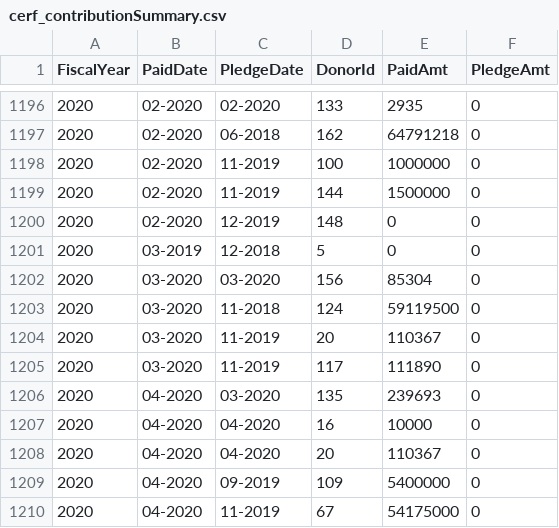
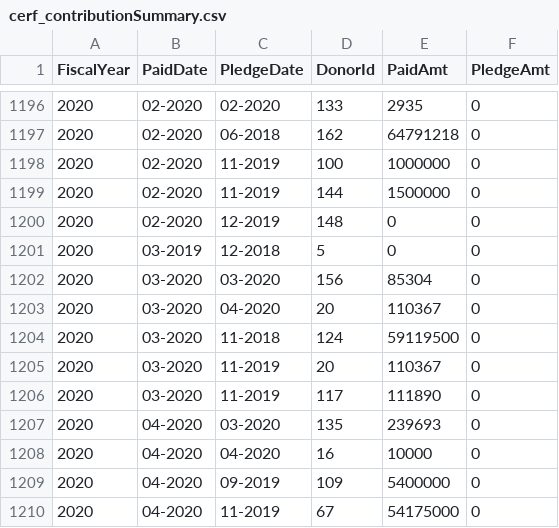
Before and after one commit to CBPFGMS/pfbi-data, a CSV file: cerf/cerf_contributionSummary.csv, drawn as a sheet; only a part is shown, gaps mark what is left out.

```diff
--- a/cerf/cerf_contributionSummary.csv
+++ b/cerf/cerf_contributionSummary.csv
@@ -1202,2 +1202,3 @@ FiscalYear,PaidDate,PledgeDate,DonorId,PaidAmt,PledgeAmt
 2020,03-2020,03-2020,156,85304,0
+2020,03-2020,04-2020,20,110367,0
 2020,03-2020,11-2018,124,59119500,0
@@ -1207,3 +1208,2 @@ FiscalYear,PaidDate,PledgeDate,DonorId,PaidAmt,PledgeAmt
 2020,04-2020,04-2020,16,10000,0
-2020,04-2020,04-2020,20,110367,0
 2020,04-2020,09-2019,109,5400000,0
```
Also changed, not shown: contributionSummary.csv, 3 other files.
